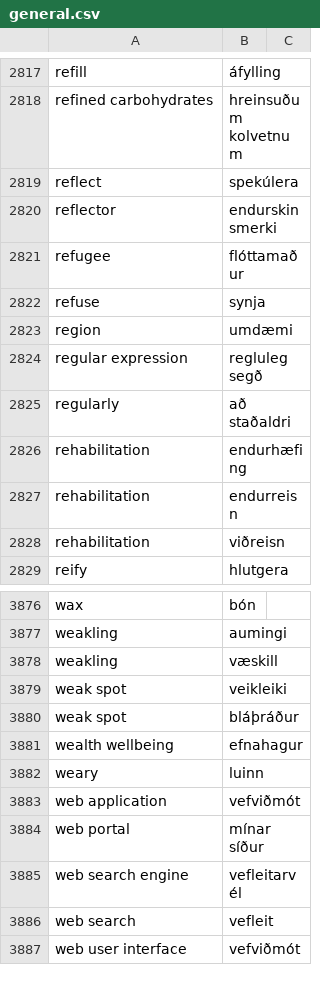
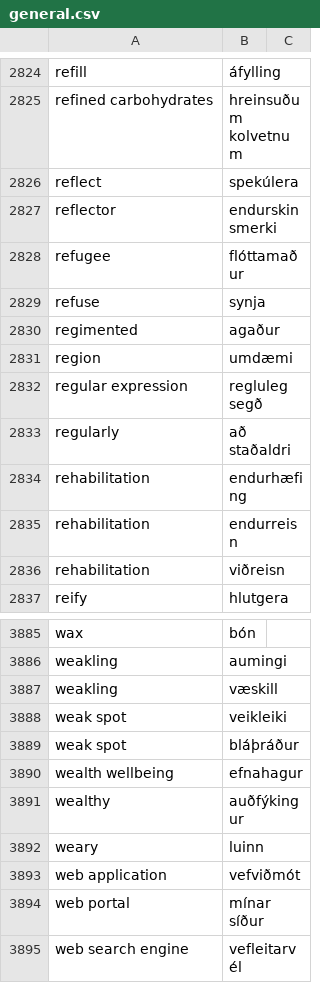
Before and after one commit to judyfong/dictionary, a CSV file: general.csv, drawn as a sheet; only a part is shown, gaps mark what is left out; the shorter side is filled out with more unchanged rows; the diff covers the shown part only; the diff names each change by its address in the sheet, - before the commit and + after, or states it on an @@ line.

```diff
--- a/general.csv
+++ b/general.csv
+row 2830: regimented | agaður
+row 3891: wealthy | auðfýkingur
```
Also changed, not shown: 8 added rows elsewhere in this file.
